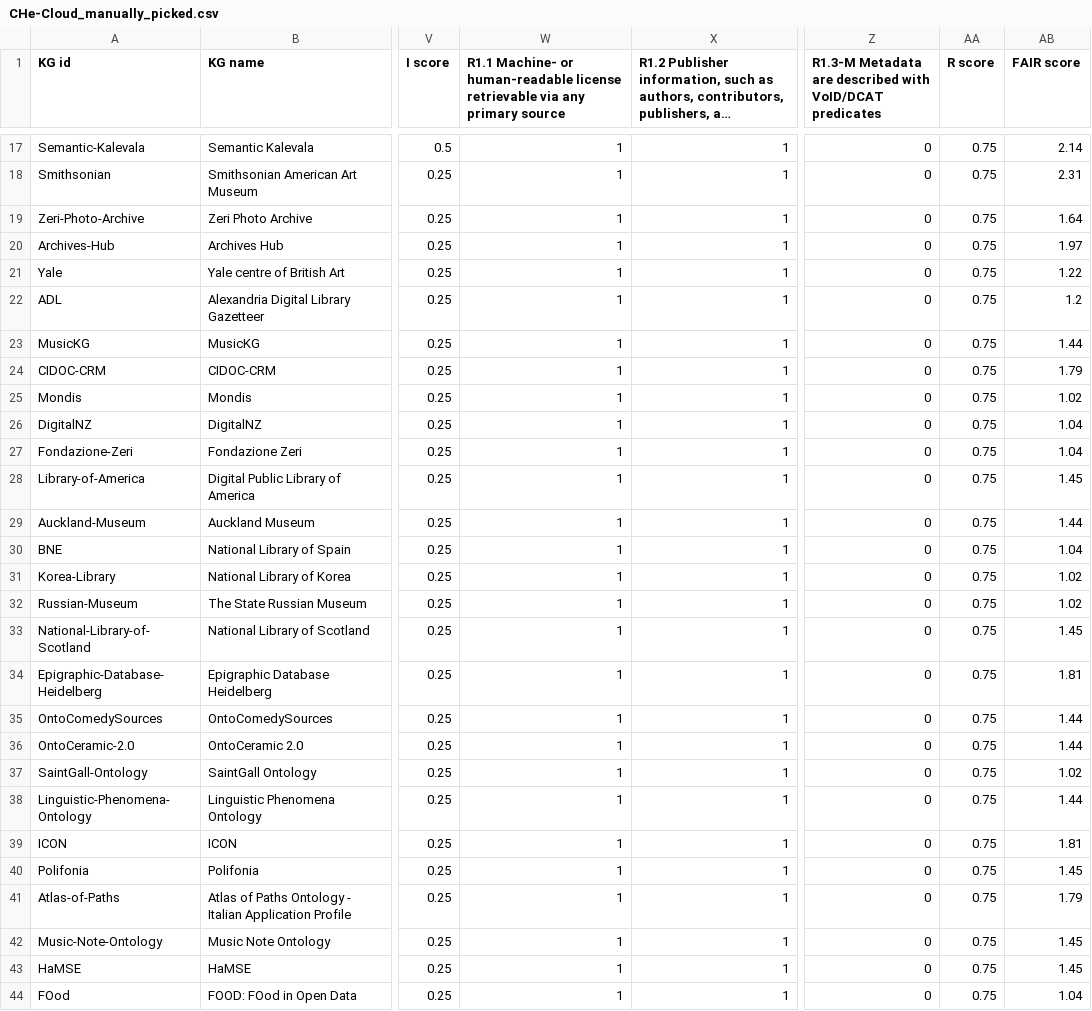
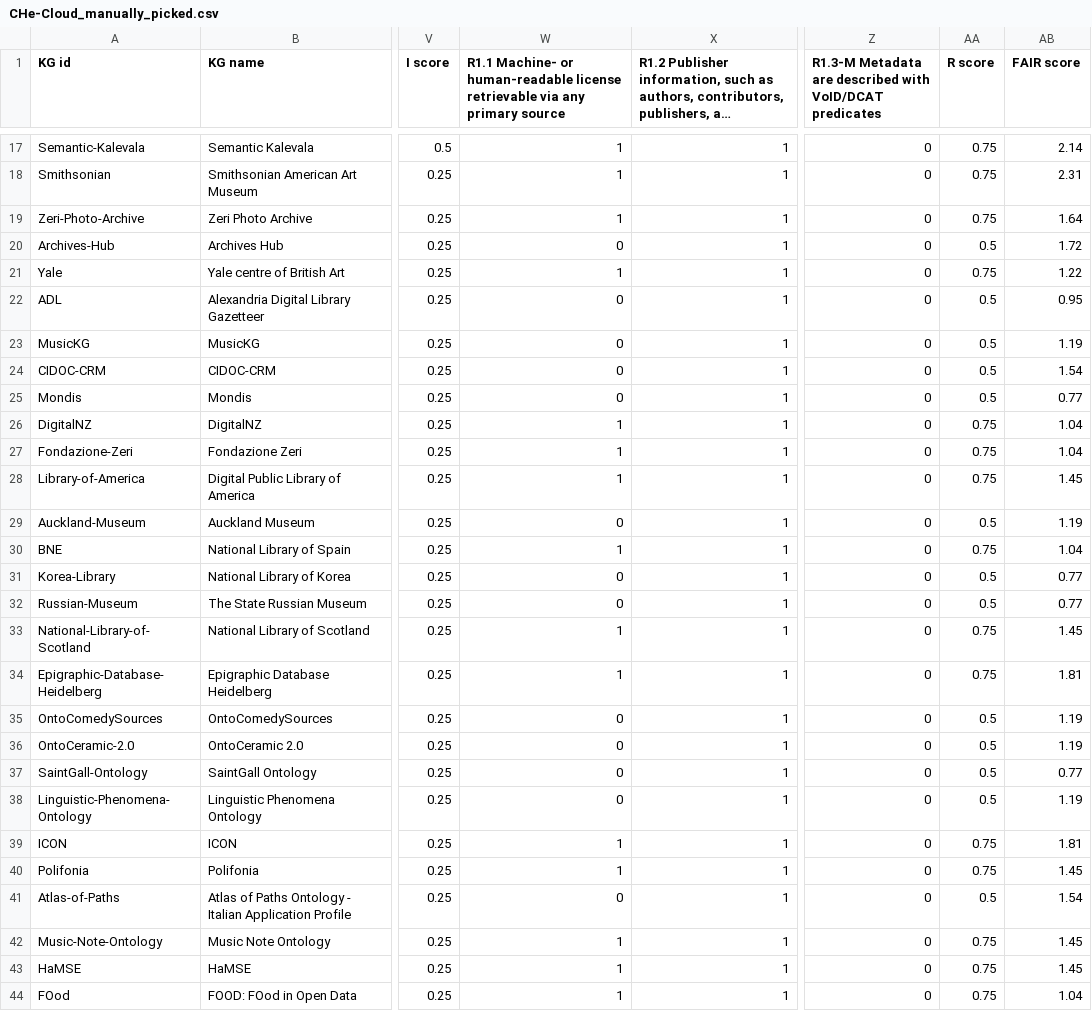
Before and after one commit to sanalatif0806/HealthCloud, a CSV file: CHe_cloud_generator/data/fairness_evaluation/CHe-Cloud_manually_picked.csv, drawn as a sheet; only a part is shown, gaps mark what is left out; long unchanged cells end in …; the diff covers the shown part only; the diff names each change by its address in the sheet, - before the commit and + after, or states it on an @@ line.

```diff
--- a/CHe_cloud_generator/data/fairness_evaluation/CHe-Cloud_manually_picked.csv
+++ b/CHe_cloud_generator/data/fairness_evaluation/CHe-Cloud_manually_picked.csv
-W20: 1
+W20: 0
-AA20 (R score): 0.75
+AA20 (R score): 0.5
-AB20 (FAIR score): 1.97
+AB20 (FAIR score): 1.72
-W22:W25: 1
+W22:W25: 0
-AA22:AA25 (R score): 0.75
+AA22:AA25 (R score): 0.5
-AB22 (FAIR score): 1.2
+AB22 (FAIR score): 0.95
-AB23 (FAIR score): 1.44
+AB23 (FAIR score): 1.19
-AB24 (FAIR score): 1.79
+AB24 (FAIR score): 1.54
-AB25 (FAIR score): 1.02
+AB25 (FAIR score): 0.77
-W29: 1
+W29: 0
-AA29 (R score): 0.75
+AA29 (R score): 0.5
-AB29 (FAIR score): 1.44
+AB29 (FAIR score): 1.19
-W31:W32: 1
+W31:W32: 0
-AA31:AA32 (R score): 0.75
+AA31:AA32 (R score): 0.5
-AB31:AB32 (FAIR score): 1.02
+AB31:AB32 (FAIR score): 0.77
-W35:W38: 1
+W35:W38: 0
-AA35:AA38 (R score): 0.75
+AA35:AA38 (R score): 0.5
-AB35:AB36 (FAIR score): 1.44
+AB35:AB36 (FAIR score): 1.19
-AB37 (FAIR score): 1.02
+AB37 (FAIR score): 0.77
-AB38 (FAIR score): 1.44
+AB38 (FAIR score): 1.19
-W41: 1
+W41: 0
-AA41 (R score): 0.75
+AA41 (R score): 0.5
-AB41 (FAIR score): 1.79
+AB41 (FAIR score): 1.54
```
Also changed, not shown: 12 edited cells elsewhere in this file, CHe_cloud_generator/data/fairness_evaluation/CHe-Cloud_manually_refined.csv, CHe_cloud_generator/data/fairness_evaluation/CHe-Cloud_no_refined.csv, 2 other files.
